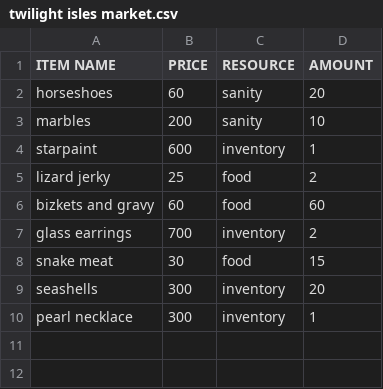
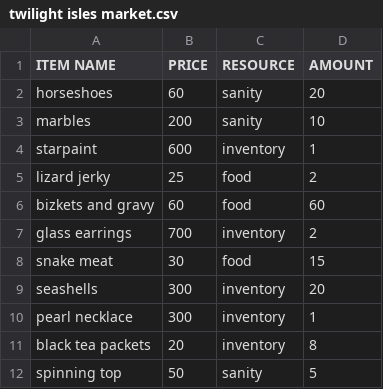
Before and after one commit to Ozurk/StarSailor, a CSV file: src/tables/backups/twilight isles market.csv, drawn as a sheet; the diff names each change by its address in the sheet, - before the commit and + after, or states it on an @@ line.

```diff
--- a/src/tables/backups/twilight isles market.csv
+++ b/src/tables/backups/twilight isles market.csv
+row 11: black tea packets | 20 | inventory | 8
+row 12: spinning top | 50 | sanity | 5
```
Also changed, not shown: src/tables/backups/heaven's forge market.csv, 8 other files.
